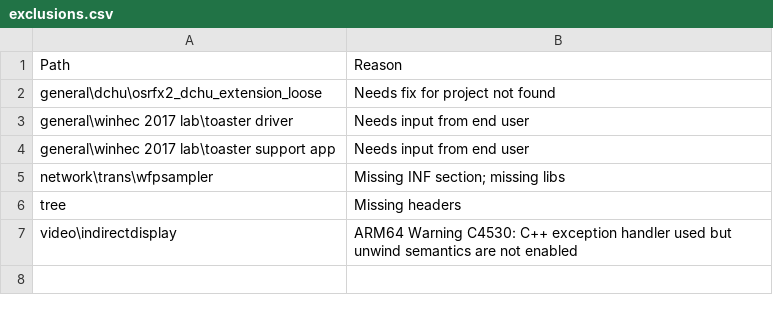
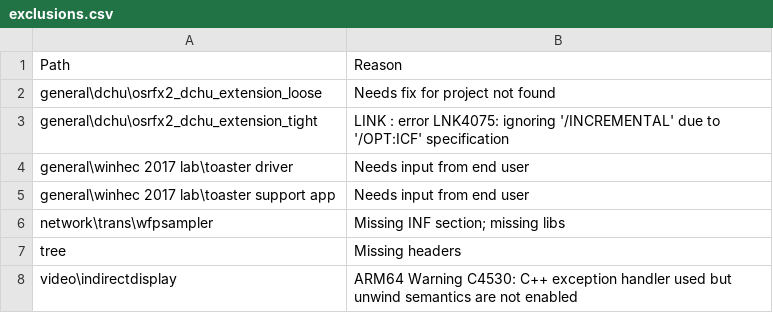
Before and after one commit to microsoft/Windows-driver-samples, a CSV file: exclusions.csv, drawn as a sheet.

```diff
--- a/exclusions.csv
+++ b/exclusions.csv
@@ -2,2 +2,3 @@ Path,Reason
 general\dchu\osrfx2_dchu_extension_loose,Needs fix for project not found
+general\dchu\osrfx2_dchu_extension_tight,LINK : error LNK4075: ignoring '/INCREMENTAL' due to '/OPT:ICF' specification
 general\winhec 2017 lab\toaster driver,Needs input from end user
```
Also changed, not shown: 1 other file.
